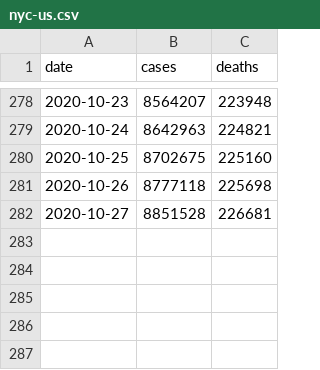
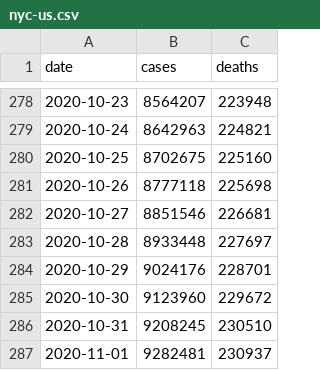
Before and after one commit to milindnirgun/covid-19, a CSV file: data/nyc-us.csv, drawn as a sheet; only a part is shown, gaps mark what is left out.

```diff
--- a/data/nyc-us.csv
+++ b/data/nyc-us.csv
@@ -281,2 +281,7 @@ date,cases,deaths
 2020-10-26,8777118,225698
-2020-10-27,8851528,226681
+2020-10-27,8851546,226681
+2020-10-28,8933448,227697
+2020-10-29,9024176,228701
+2020-10-30,9123960,229672
+2020-10-31,9208245,230510
+2020-11-01,9282481,230937
```
Also changed, not shown: data/ca_counties_covid19_daily.csv, data/us_covid19_daily.csv, 1 other file.
